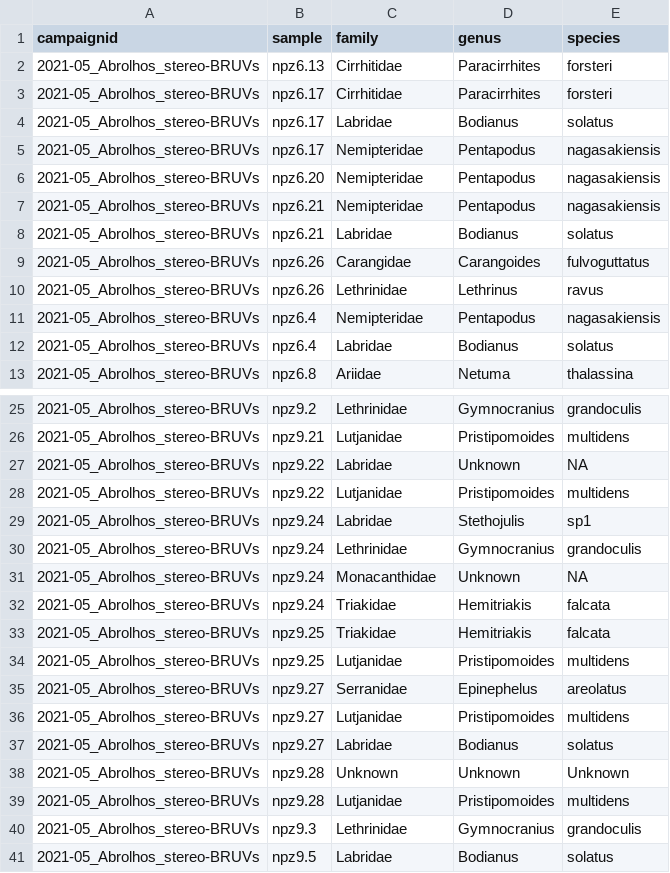
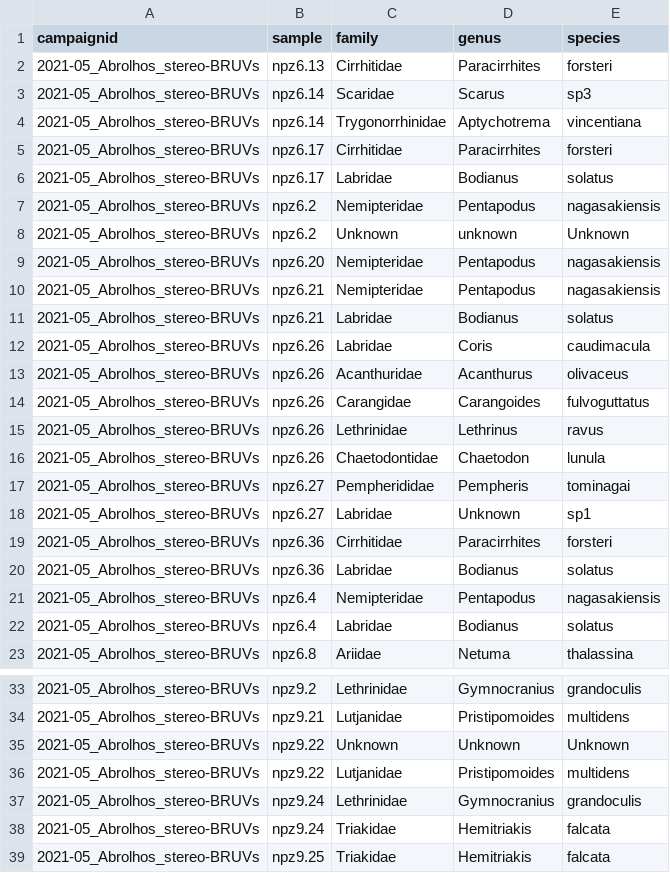
Before and after one commit to UWA-Marine-Ecology-Group-students/Analysis-Gerrans, a CSV file: data/errors to check/2021-05_Abrolhos_stereo-BRUVs_length.species.not.previously.observed.csv, drawn as a sheet; only a part is shown, gaps mark what is left out; the shorter side is filled out with more unchanged rows; the diff covers the shown part only.

```diff
--- a/data/errors to check/2021-05_Abrolhos_stereo-BRUVs_length.species.not.previously.observed.csv
+++ b/data/errors to check/2021-05_Abrolhos_stereo-BRUVs_length.species.not.previously.observed.csv
@@ -2,5 +2,8 @@
 "2021-05_Abrolhos_stereo-BRUVs","npz6.13","Cirrhitidae","Paracirrhites","forsteri"
+"2021-05_Abrolhos_stereo-BRUVs","npz6.14","Scaridae","Scarus","sp3"
+"2021-05_Abrolhos_stereo-BRUVs","npz6.14","Trygonorrhinidae","Aptychotrema","vincentiana"
 "2021-05_Abrolhos_stereo-BRUVs","npz6.17","Cirrhitidae","Paracirrhites","forsteri"
 "2021-05_Abrolhos_stereo-BRUVs","npz6.17","Labridae","Bodianus","solatus"
-"2021-05_Abrolhos_stereo-BRUVs","npz6.17","Nemipteridae","Pentapodus","nagasakiensis"
+"2021-05_Abrolhos_stereo-BRUVs","npz6.2","Nemipteridae","Pentapodus","nagasakiensis"
+"2021-05_Abrolhos_stereo-BRUVs","npz6.2","Unknown","unknown","Unknown"
 "2021-05_Abrolhos_stereo-BRUVs","npz6.20","Nemipteridae","Pentapodus","nagasakiensis"
@@ -8,4 +11,11 @@
 "2021-05_Abrolhos_stereo-BRUVs","npz6.21","Labridae","Bodianus","solatus"
+"2021-05_Abrolhos_stereo-BRUVs","npz6.26","Labridae","Coris","caudimacula"
+"2021-05_Abrolhos_stereo-BRUVs","npz6.26","Acanthuridae","Acanthurus","olivaceus"
 "2021-05_Abrolhos_stereo-BRUVs","npz6.26","Carangidae","Carangoides","fulvoguttatus"
 "2021-05_Abrolhos_stereo-BRUVs","npz6.26","Lethrinidae","Lethrinus","ravus"
+"2021-05_Abrolhos_stereo-BRUVs","npz6.26","Chaetodontidae","Chaetodon","lunula"
+"2021-05_Abrolhos_stereo-BRUVs","npz6.27","Pempherididae","Pempheris","tominagai"
+"2021-05_Abrolhos_stereo-BRUVs","npz6.27","Labridae","Unknown","sp1"
+"2021-05_Abrolhos_stereo-BRUVs","npz6.36","Cirrhitidae","Paracirrhites","forsteri"
+"2021-05_Abrolhos_stereo-BRUVs","npz6.36","Labridae","Bodianus","solatus"
 "2021-05_Abrolhos_stereo-BRUVs","npz6.4","Nemipteridae","Pentapodus","nagasakiensis"
@@ -26,7 +34,5 @@
 "2021-05_Abrolhos_stereo-BRUVs","npz9.21","Lutjanidae","Pristipomoides","multidens"
-"2021-05_Abrolhos_stereo-BRUVs","npz9.22","Labridae","Unknown","NA"
+"2021-05_Abrolhos_stereo-BRUVs","npz9.22","Unknown","Unknown","Unknown"
 "2021-05_Abrolhos_stereo-BRUVs","npz9.22","Lutjanidae","Pristipomoides","multidens"
-"2021-05_Abrolhos_stereo-BRUVs","npz9.24","Labridae","Stethojulis","sp1"
 "2021-05_Abrolhos_stereo-BRUVs","npz9.24","Lethrinidae","Gymnocranius","grandoculis"
-"2021-05_Abrolhos_stereo-BRUVs","npz9.24","Monacanthidae","Unknown","NA"
 "2021-05_Abrolhos_stereo-BRUVs","npz9.24","Triakidae","Hemitriakis","falcata"
```
Also changed, not shown: 4 added rows, 6 removed rows and 6 edited cells elsewhere in this file, data/errors to check/2021-05_Abrolhos_stereo-BRUVs_length_taxa.replaced.by.synonym.csv, data/errors to check/2021-05_Abrolhos_stereo-BRUVs_maxn.species.not.previously.observed.csv, 3 other files.
